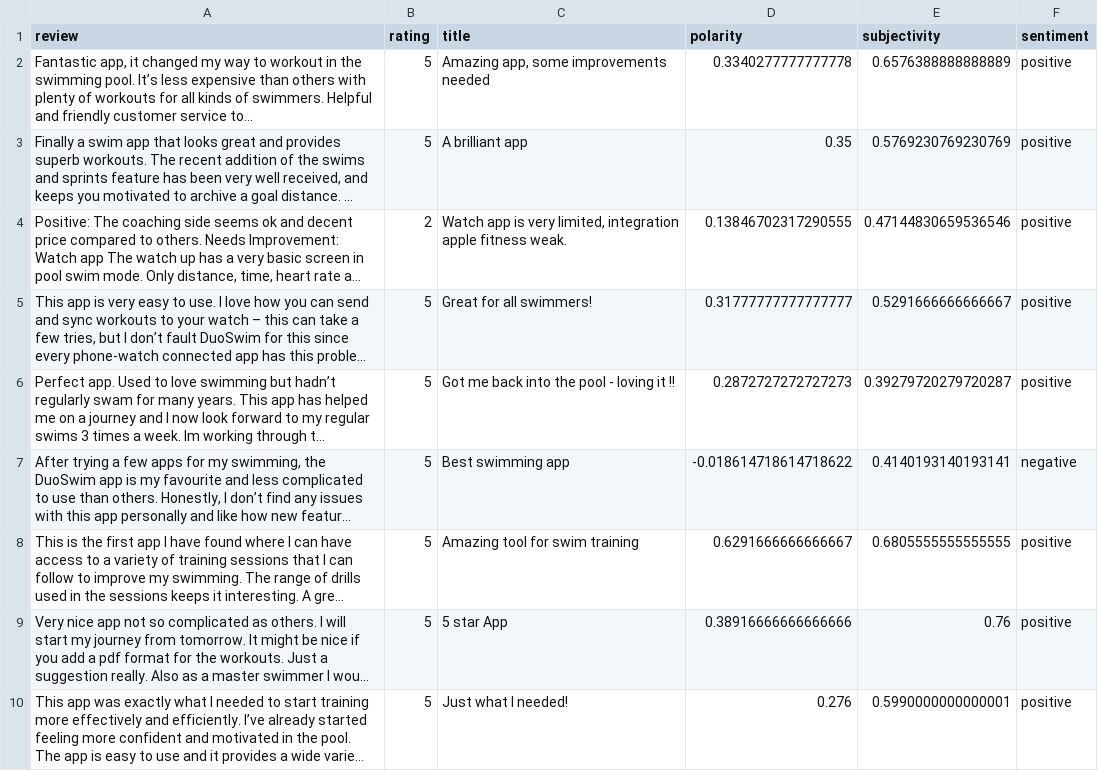
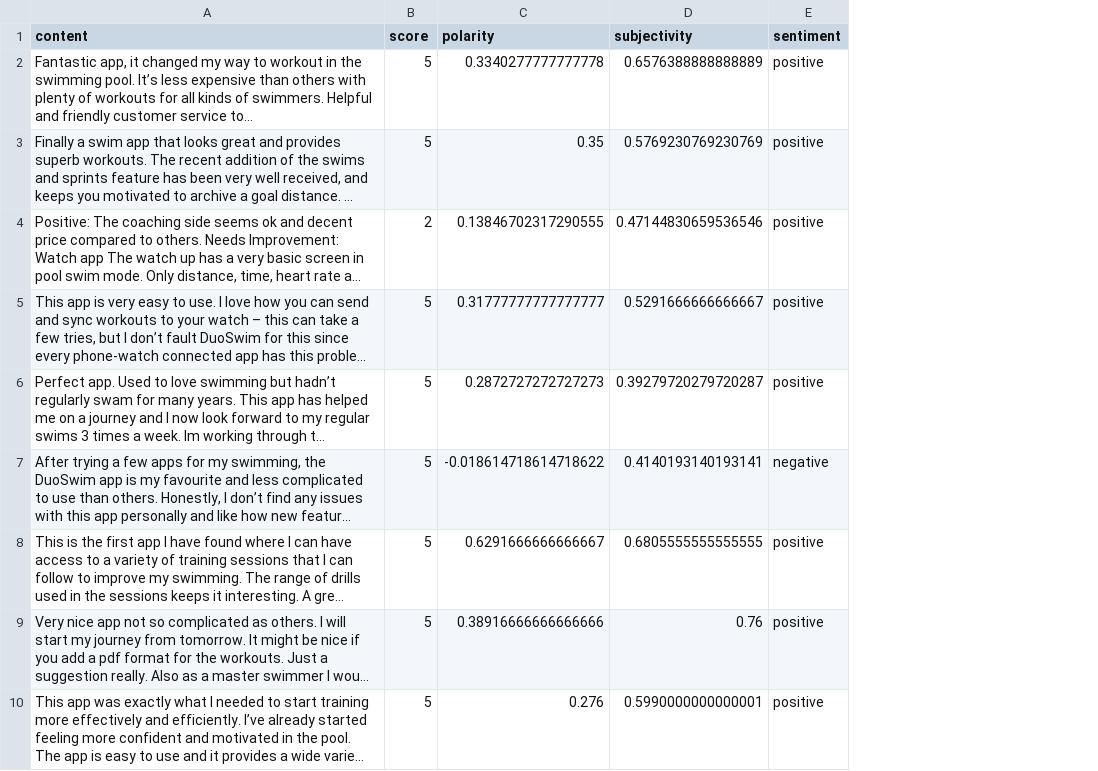
Before and after one commit to momonong/swim-apps-reviews-analysis, a CSV file: data_mining/result/duoswim/duoswim_sentiment.csv, drawn as a sheet; only a part is shown; long unchanged cells end in …; the diff names each change by its address in the sheet, - before the commit and + after, or states it on an @@ line.

Commit message:
Update similarity and sentiment analysis of new data

```diff
--- a/data_mining/result/duoswim/duoswim_sentiment.csv
+++ b/data_mining/result/duoswim/duoswim_sentiment.csv
-column C (title), rows 2-10: Amazing app, some improvements needed | A brilliant app | Watch app is very limited, integration apple fitness weak. | Great for all swimmers! | Got me back into the pool - loving it !! | Best swimming app | Amazing tool for swim training | 5 star App | Just what I needed!
-A1: review
+A1: content
-B1: rating
+B1: score
```
Also changed, not shown: 26 other files.
